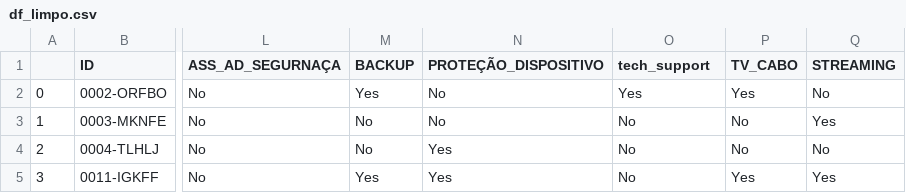
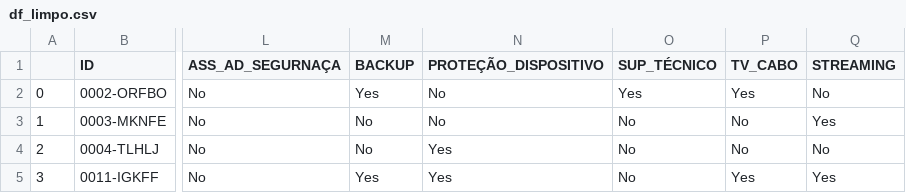
Before and after one commit to mauriciobedun/Alura_Challenge_Data_Science, a CSV file: data/df_limpo.csv, drawn as a sheet; only a part is shown, gaps mark what is left out; the diff names each change by its address in the sheet, - before the commit and + after, or states it on an @@ line.

```diff
--- a/data/df_limpo.csv
+++ b/data/df_limpo.csv
-O1: tech_support
+O1: SUP_TÉCNICO
```
Also changed, not shown: 1 other file.
